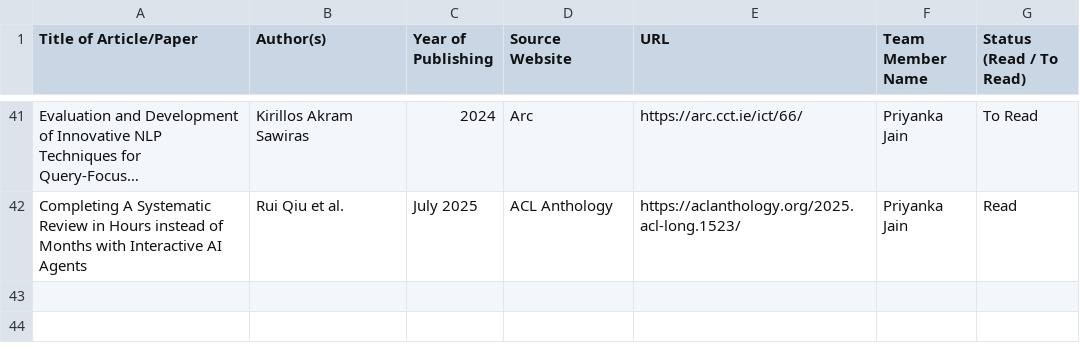
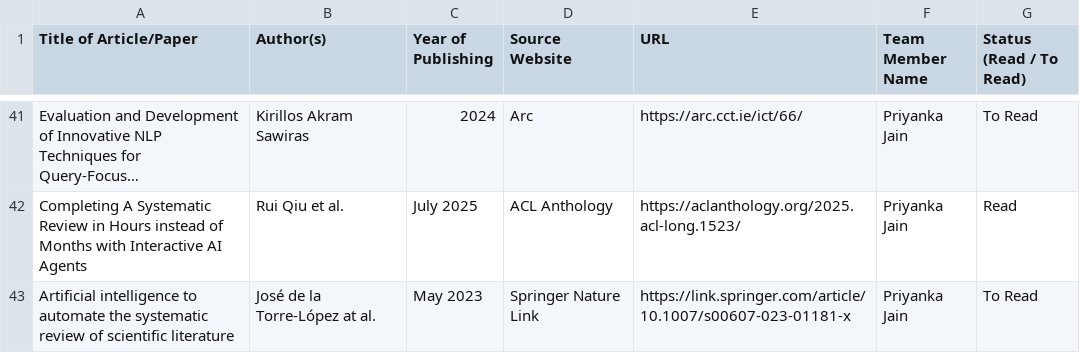
Before and after one commit to UpadhyayKiran/mtech-capstone-project, a CSV file: docs/literature survey/Literature_Survey_Tracker.csv, drawn as a sheet; only a part is shown, gaps mark what is left out; long unchanged cells end in …; the diff names each change by its address in the sheet, - before the commit and + after, or states it on an @@ line.

Commit message:
Update Literature_Survey_Tracker.csv

```diff
--- a/docs/literature survey/Literature_Survey_Tracker.csv
+++ b/docs/literature survey/Literature_Survey_Tracker.csv
+row 43: Artificial intelligence to automate the systematic review of scientific literature | José de la Torre-López at al. | May 2023 | Springer Nature Link | https://link.springer.com/article/10.1007/s00607-023-01181-x | Priyanka Jain | To Read
```
